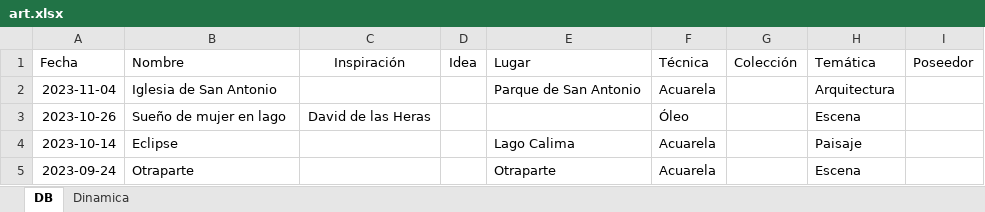
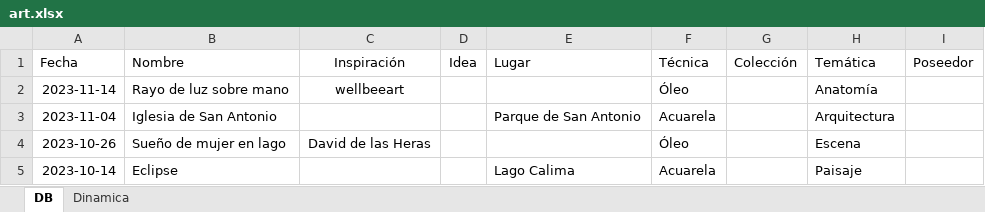
Before and after one commit to AgustinVallejo/AgustinVallejo.github.io, an Excel workbook: assets/art/art.xlsx, sheet DB, drawn as a sheet; only a part is shown; the shorter side is filled out with more unchanged rows; values as stored, in another font and other column widths than the file's, no borders; conditional formats and table styles not drawn; the diff names each change by its address in the sheet, - before the commit and + after, or states it on an @@ line.

```diff
--- a/assets/art/art.xlsx (sheet DB)
+++ b/assets/art/art.xlsx (sheet DB)
+row 2: 2023-11-14 | Rayo de luz sobre mano | wellbeeart |  |  | Óleo |  | Anatomía
```
Also changed, not shown: 2 other files.
